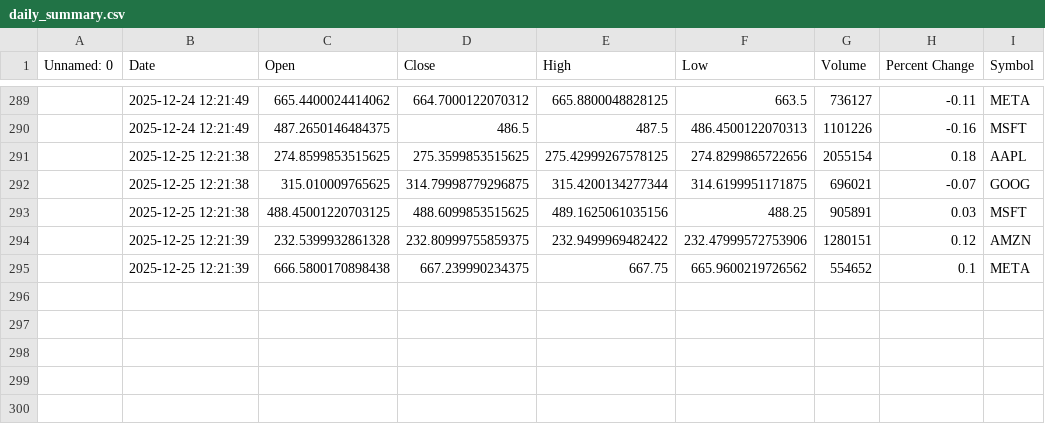
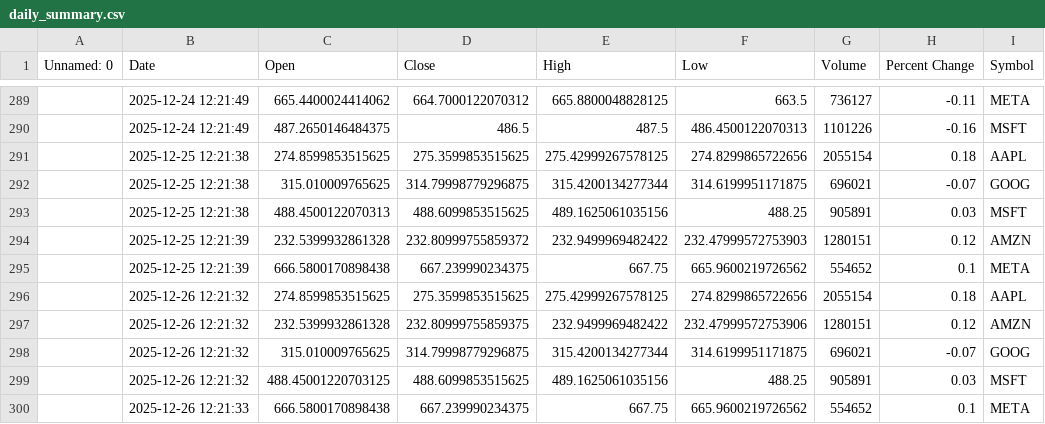
Before and after one commit to khshiptl/daily-market-insights, a CSV file: data/daily_summary.csv, drawn as a sheet; only a part is shown, gaps mark what is left out; the diff names each change by its address in the sheet, - before the commit and + after, or states it on an @@ line.

```diff
--- a/data/daily_summary.csv
+++ b/data/daily_summary.csv
-C293 (Open): 488.45001220703125
+C293 (Open): 488.4500122070313
-D294 (Close): 232.80999755859375
+D294 (Close): 232.80999755859372
-F294 (Low): 232.47999572753906
+F294 (Low): 232.47999572753903
+row 296:  | 2025-12-26 12:21:32 | 274.8599853515625 | 275.3599853515625 | 275.42999267578125 | 274.8299865722656 | 2055154 | 0.18 | AAPL
+row 297:  | 2025-12-26 12:21:32 | 232.5399932861328 | 232.80999755859375 | 232.9499969482422 | 232.47999572753906 | 1280151 | 0.12 | AMZN
+row 298:  | 2025-12-26 12:21:32 | 315.010009765625 | 314.79998779296875 | 315.4200134277344 | 314.6199951171875 | 696021 | -0.07 | GOOG
+row 299:  | 2025-12-26 12:21:32 | 488.45001220703125 | 488.6099853515625 | 489.1625061035156 | 488.25 | 905891 | 0.03 | MSFT
+row 300:  | 2025-12-26 12:21:33 | 666.5800170898438 | 667.239990234375 | 667.75 | 665.9600219726562 | 554652 | 0.1 | META
```
